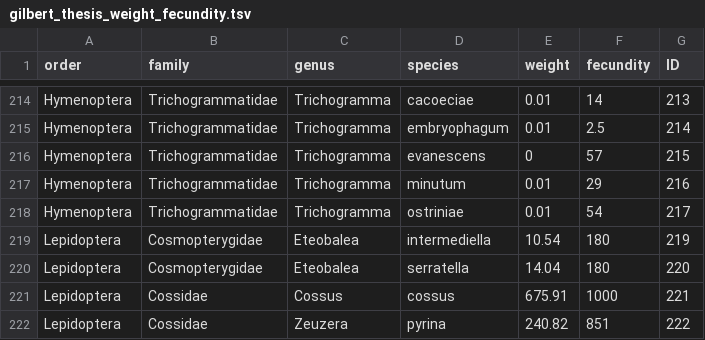
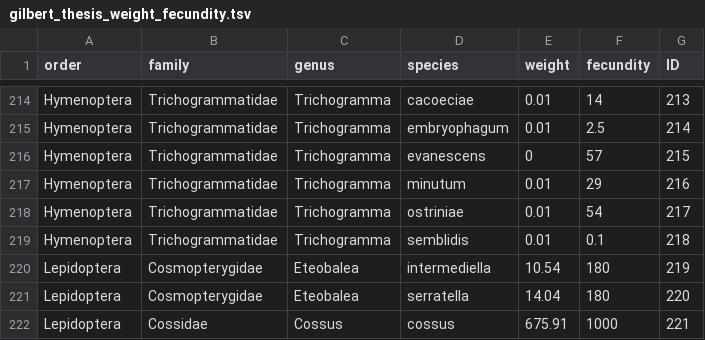
Before and after one commit to shchurch/insect_ovariole_number_evolution_2020, a TSV file: analysis/datafiles/gilbert_thesis_weight_fecundity.tsv, drawn as a sheet; only a part is shown, gaps mark what is left out; the shorter side is filled out with more unchanged rows.

Commit message:
updated analysis files for new p-value interpretation. PGLS now performed over MCC trees, then evaluated over 1000 trees from posterior distribution. Also added simulation analysis. Fixed typos and updated functions to eliminate error messages.

```diff
--- a/analysis/datafiles/gilbert_thesis_weight_fecundity.tsv
+++ b/analysis/datafiles/gilbert_thesis_weight_fecundity.tsv
@@ -218,2 +218,3 @@ Hymenoptera	Trichogrammatidae	Trichogramma	minutum	0.01	29	216
 Hymenoptera	Trichogrammatidae	Trichogramma	ostriniae	0.01	54	217
+Hymenoptera	Trichogrammatidae	Trichogramma	semblidis	0.01	0.1	218
 Lepidoptera	Cosmopterygidae	Eteobalea	intermediella	10.54	180	219
```
Also changed, not shown: 23 other files.
